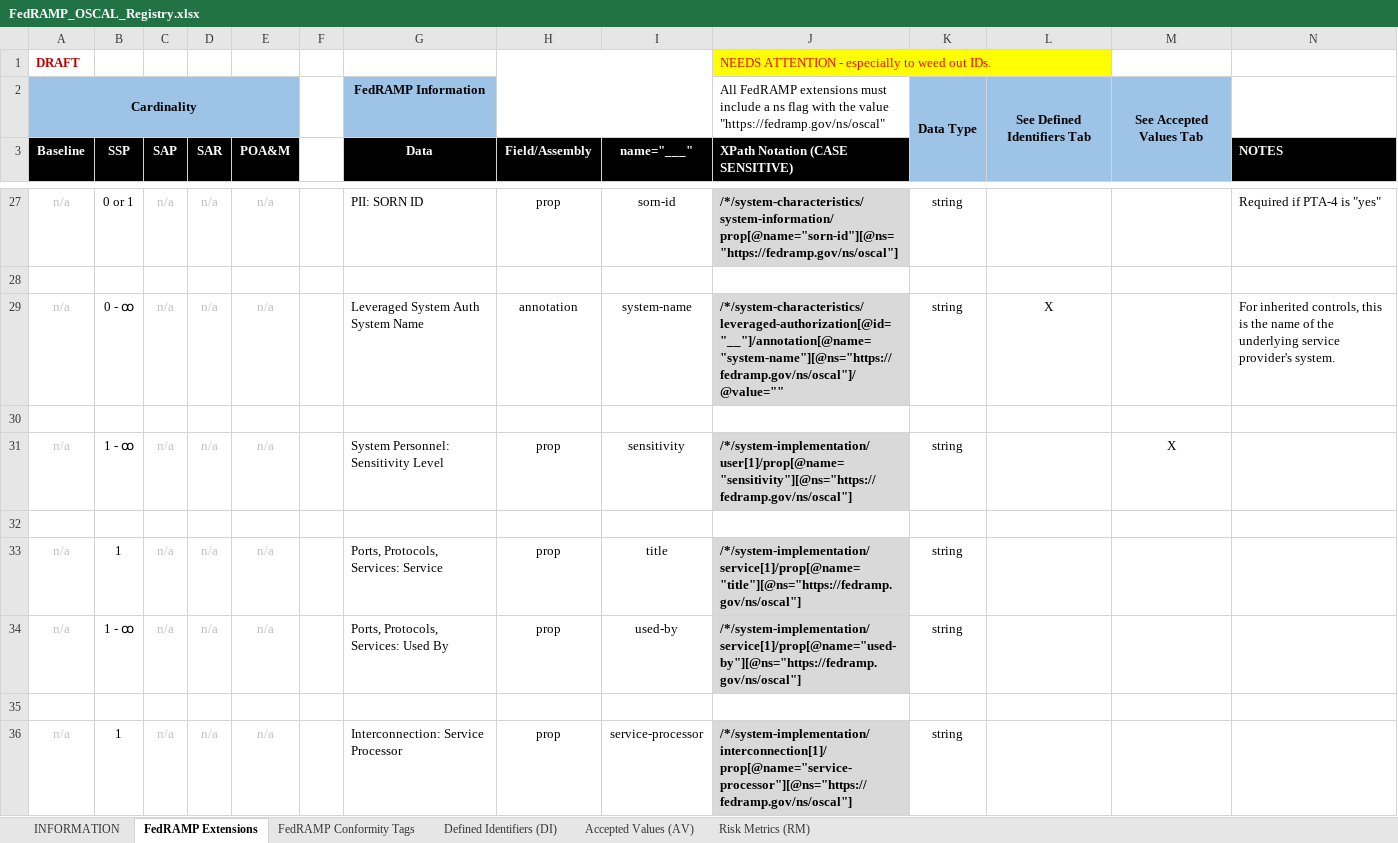
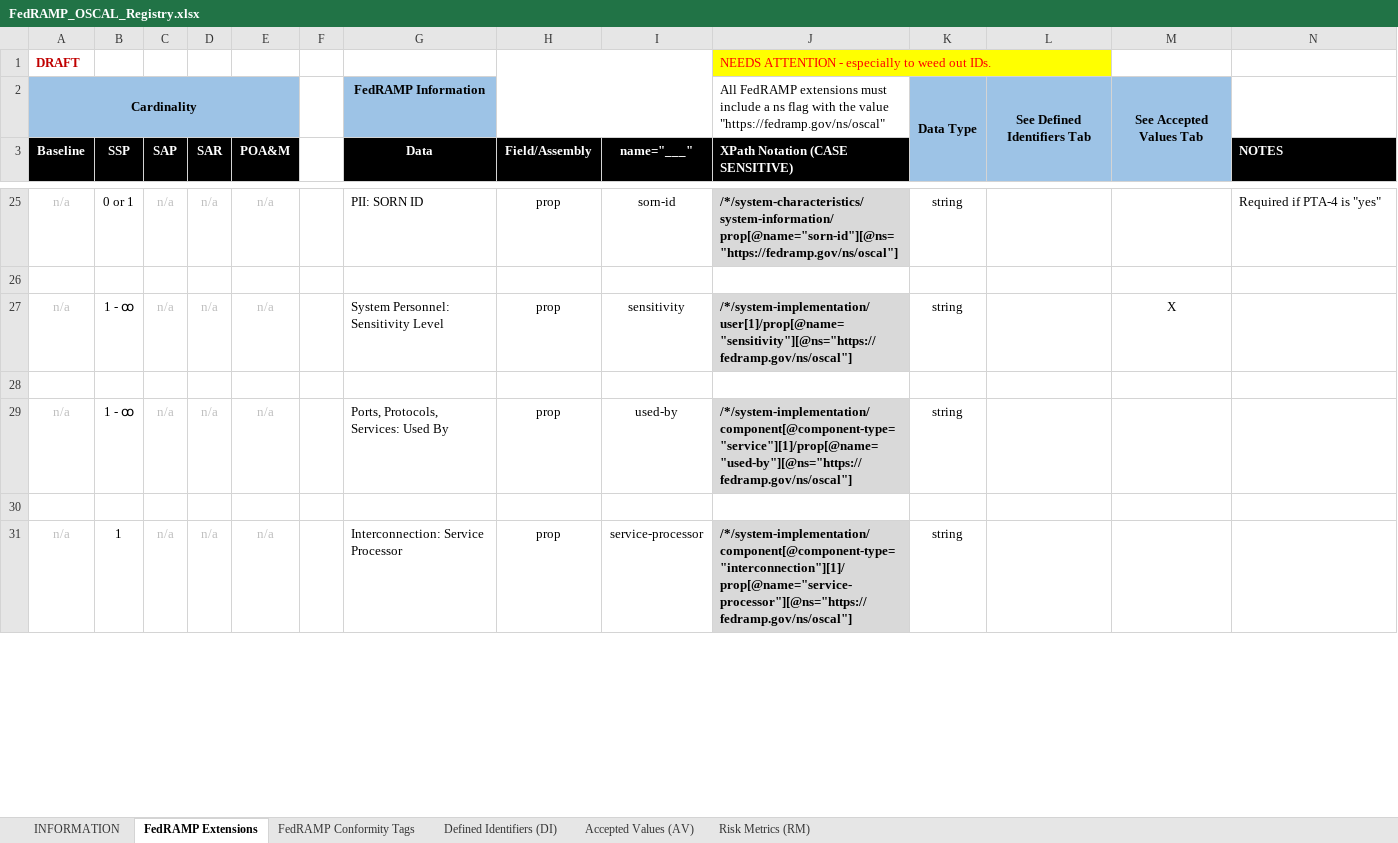
Before and after one commit to GSA/fedramp-automation, an Excel workbook: documents/FedRAMP_OSCAL_Registry.xlsx, sheet FedRAMP Extensions, drawn as a sheet; only a part is shown, gaps mark what is left out; values as stored, in another font and other column widths than the file's, no borders; removed rows and columns are numbered as before the commit, all else as after; the diff covers the shown part only; the diff names each change by its address in the sheet, - before the commit and + after, or states it on an @@ line.

```diff
--- a/documents/FedRAMP_OSCAL_Registry.xlsx (sheet FedRAMP Extensions)
+++ b/documents/FedRAMP_OSCAL_Registry.xlsx (sheet FedRAMP Extensions)
-row 29: n/a | 0 - ꚙ | n/a | n/a | n/a |  | Leveraged System Auth System Name | annotation | system-name | /*/system-characteristics/leveraged-authorization[@id="__"]/annotation[@name="system-name"][@ns="https://fedramp.gov/ns/oscal"]/@value="" | string | X |  | For inherited controls, this is the name of the underlying service provider's system.
-row 30: (empty)
-row 33: n/a | 1 | n/a | n/a | n/a |  | Ports, Protocols, Services: Service | prop | title | /*/system-implementation/service[1]/prop[@name="title"][@ns="https://fedramp.gov/ns/oscal"] | string
-J29 (XPath Notation (CASE SENSITIVE)): /*/system-implementation/service[1]/prop[@name="used-by"][@ns="https://fedramp.gov/ns/oscal"]
+J29 (XPath Notation (CASE SENSITIVE)): /*/system-implementation/component[@component-type="service"][1]/prop[@name="used-by"][@ns="https://fedramp.gov/ns/oscal"]
-J31 (XPath Notation (CASE SENSITIVE)): /*/system-implementation/interconnection[1]/prop[@name="service-processor"][@ns="https://fedramp.gov/ns/oscal"]
+J31 (XPath Notation (CASE SENSITIVE)): /*/system-implementation/component[@component-type="interconnection"][1]/prop[@name="service-processor"][@ns="https://fedramp.gov/ns/oscal"]
```
Also changed, not shown: 2 removed rows, 10 edited cells and merged cells elsewhere in this sheet, sheet Defined Identifiers (DI), sheet FedRAMP Conformity Tags, sheet Accepted Values (AV), formulas that keep their value, 16 other files.
